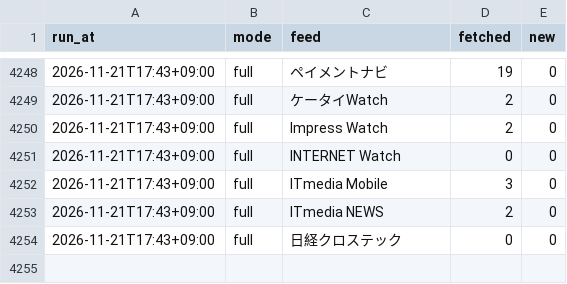
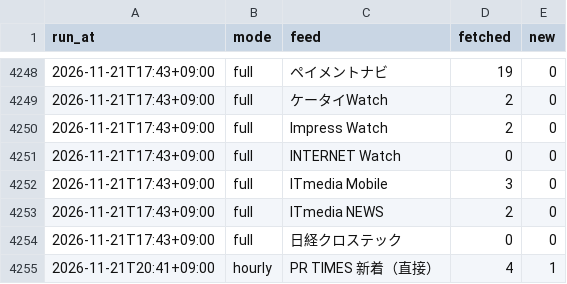
Before and after one commit to nskr-works/money-news, a CSV file: stats/feed_log.csv, drawn as a sheet; only a part is shown, gaps mark what is left out; the diff names each change by its address in the sheet, - before the commit and + after, or states it on an @@ line.

```diff
--- a/stats/feed_log.csv
+++ b/stats/feed_log.csv
+row 4255: 2026-11-21T20:41+09:00 | hourly | PR TIMES 新着（直接） | 4 | 1
```
Also changed, not shown: 1 other file.
